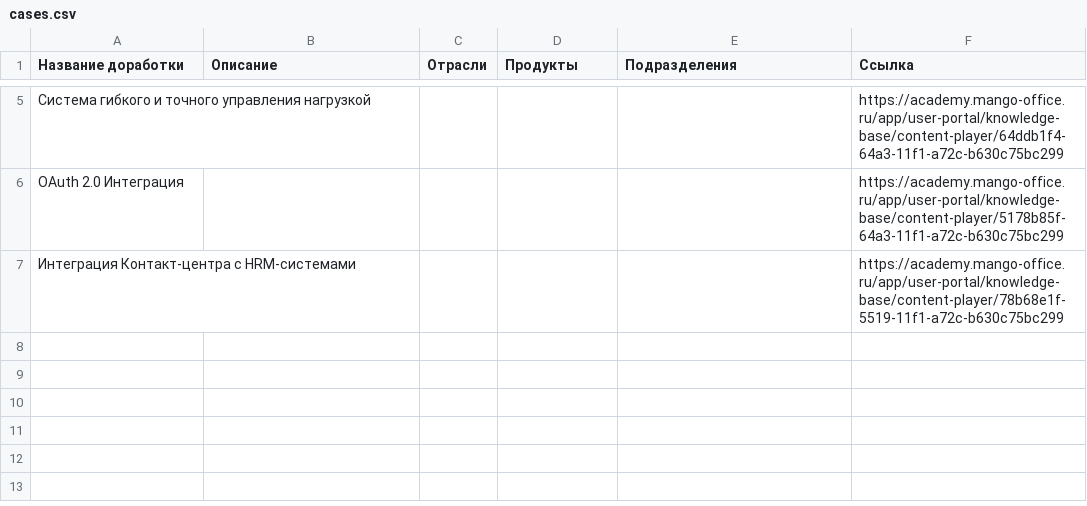
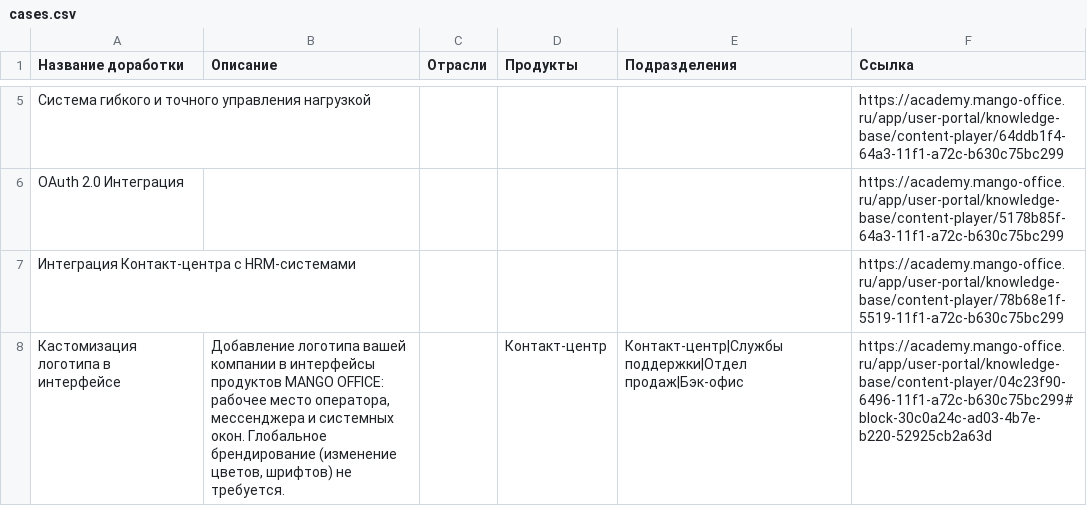
Before and after one commit to alexanderglotov994-debug/marketplace, a CSV file: data/cases.csv, drawn as a sheet; only a part is shown, gaps mark what is left out.

Commit message:
Update cases.csv via Admin Panel

```diff
--- a/data/cases.csv
+++ b/data/cases.csv
@@ -7 +7,2 @@ OAuth 2.0 Интеграция;;;;;https://academy.mango-office.ru/app/user-port
 Интеграция Контакт-центра с HRM-системами;;;;;https://academy.mango-office.ru/app/user-portal/knowledge-base/content-player/78b68e1f-5519-11f1-a72c-b630c75bc299
+Кастомизация логотипа в интерфейсе;Добавление логотипа вашей компании в интерфейсы продуктов MANGO OFFICE: рабочее место оператора, мессенджера и системных окон. Глобальное брендирование (изменение цветов, шрифтов) не требуется.;;Контакт-центр;Контакт-центр|Службы поддержки|Отдел продаж|Бэк-офис;https://academy.mango-office.ru/app/user-portal/knowledge-base/content-player/04c23f90-6496-11f1-a72c-b630c75bc299#block-30c0a24c-ad03-4b7e-b220-52925cb2a63d
```
